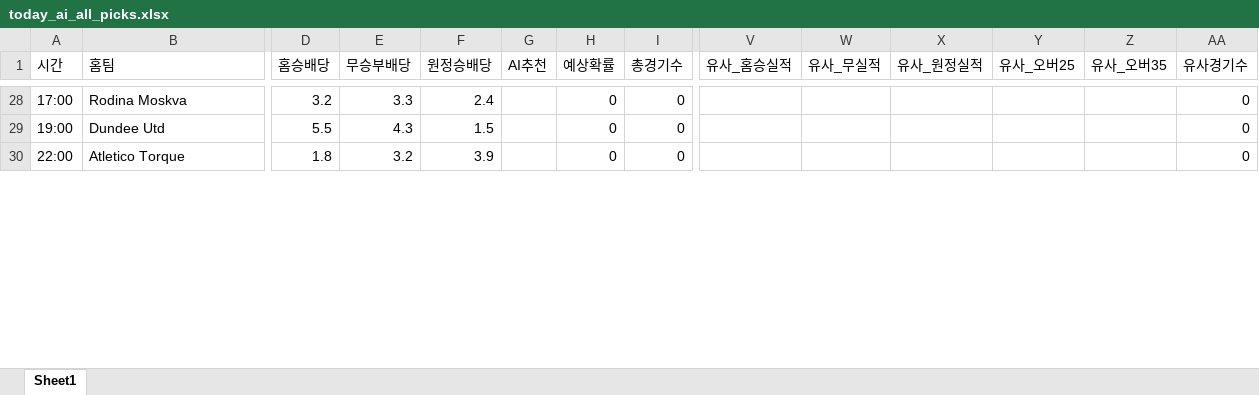
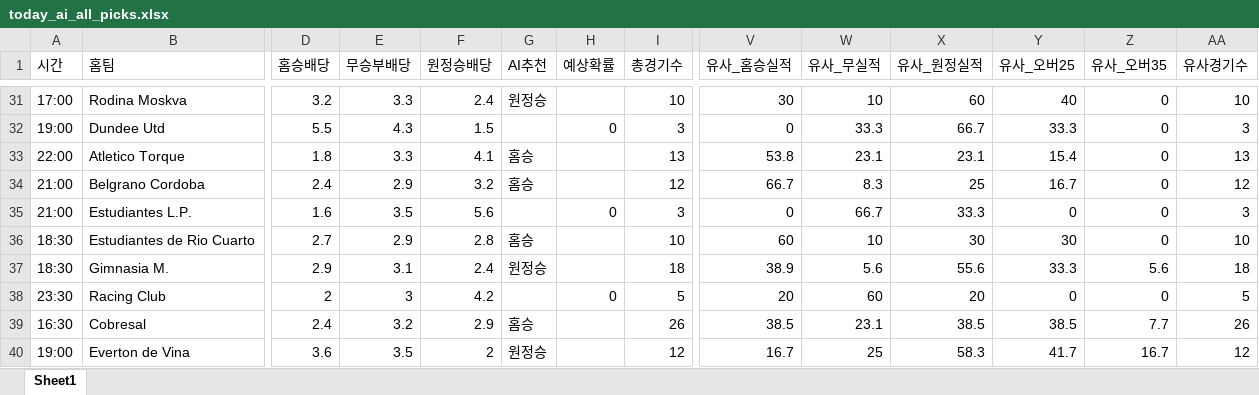
Before and after one commit to kongkong79/ai-pick, an Excel workbook: today_ai_all_picks.xlsx, sheet Sheet1, drawn as a sheet; only a part is shown, gaps mark what is left out; values as stored, in another font and other column widths than the file's, no borders; addresses are those after the commit; rows hold the shown columns only; the diff covers the shown part only; the diff names each change by its address in the sheet, - before the commit and + after, or states it on an @@ line.

Commit message:
📊 업데이트 - 2026-07-31 13:54

```diff
--- a/today_ai_all_picks.xlsx (sheet Sheet1)
+++ b/today_ai_all_picks.xlsx (sheet Sheet1)
-G31 (AI추천): (empty)
+G31 (AI추천): 원정승
-H31 (예상확률): 0
+H31 (예상확률): (empty)
-I31 (총경기수): 0
+I31 (총경기수): 10
-V31 (유사_홈승실적): (empty)
+V31 (유사_홈승실적): 30
-W31 (유사_무실적): (empty)
+W31 (유사_무실적): 10
-X31 (유사_원정실적): (empty)
+X31 (유사_원정실적): 60
-Y31 (유사_오버25): (empty)
+Y31 (유사_오버25): 40
-Z31:Z33 (유사_오버35): (empty)
+Z31:Z33 (유사_오버35): 0
-AA31 (유사경기수): 0
+AA31 (유사경기수): 10
-I32 (총경기수): 0
+I32 (총경기수): 3
-V32 (유사_홈승실적): (empty)
+V32 (유사_홈승실적): 0
-W32 (유사_무실적): (empty)
+W32 (유사_무실적): 33.3
-X32 (유사_원정실적): (empty)
+X32 (유사_원정실적): 66.7
-Y32 (유사_오버25): (empty)
+Y32 (유사_오버25): 33.3
-AA32 (유사경기수): 0
+AA32 (유사경기수): 3
-E33 (무승부배당): 3.2
+E33 (무승부배당): 3.3
-F33 (원정승배당): 3.9
+F33 (원정승배당): 4.1
-G33 (AI추천): (empty)
+G33 (AI추천): 홈승
-H33 (예상확률): 0
+H33 (예상확률): (empty)
-I33 (총경기수): 0
+I33 (총경기수): 13
-V33 (유사_홈승실적): (empty)
+V33 (유사_홈승실적): 53.8
-W33 (유사_무실적): (empty)
+W33 (유사_무실적): 23.1
-X33 (유사_원정실적): (empty)
+X33 (유사_원정실적): 23.1
-Y33 (유사_오버25): (empty)
+Y33 (유사_오버25): 15.4
-AA33 (유사경기수): 0
+AA33 (유사경기수): 13
+row 34: 21:00 | Belgrano Cordoba | 2.4 | 2.9 | 3.2 | 홈승 |  | 12 | 66.7 | 8.3 | 25 | 16.7 | 0 | 12
+row 35: 21:00 | Estudiantes L.P. | 1.6 | 3.5 | 5.6 |  | 0 | 3 | 0 | 66.7 | 33.3 | 0 | 0 | 3
+row 36: 18:30 | Estudiantes de Rio Cuarto | 2.7 | 2.9 | 2.8 | 홈승 |  | 10 | 60 | 10 | 30 | 30 | 0 | 10
+row 37: 18:30 | Gimnasia M. | 2.9 | 3.1 | 2.4 | 원정승 |  | 18 | 38.9 | 5.6 | 55.6 | 33.3 | 5.6 | 18
+row 38: 23:30 | Racing Club | 2 | 3 | 4.2 |  | 0 | 5 | 20 | 60 | 20 | 0 | 0 | 5
+row 39: 16:30 | Cobresal | 2.4 | 3.2 | 2.9 | 홈승 |  | 26 | 38.5 | 23.1 | 38.5 | 38.5 | 7.7 | 26
+row 40: 19:00 | Everton de Vina | 3.6 | 3.5 | 2 | 원정승 |  | 12 | 16.7 | 25 | 58.3 | 41.7 | 16.7 | 12
```
Also changed, not shown: 47 added rows, 24 removed rows and 29 edited cells elsewhere in this sheet.
